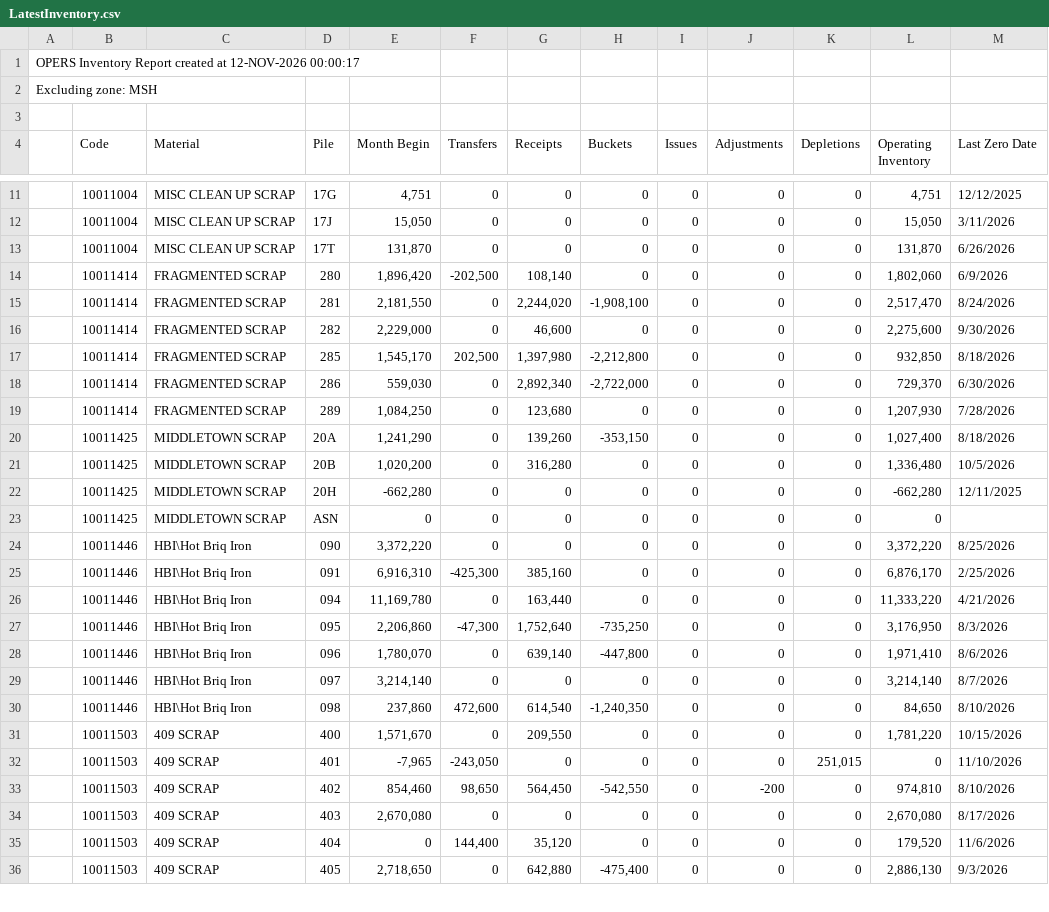
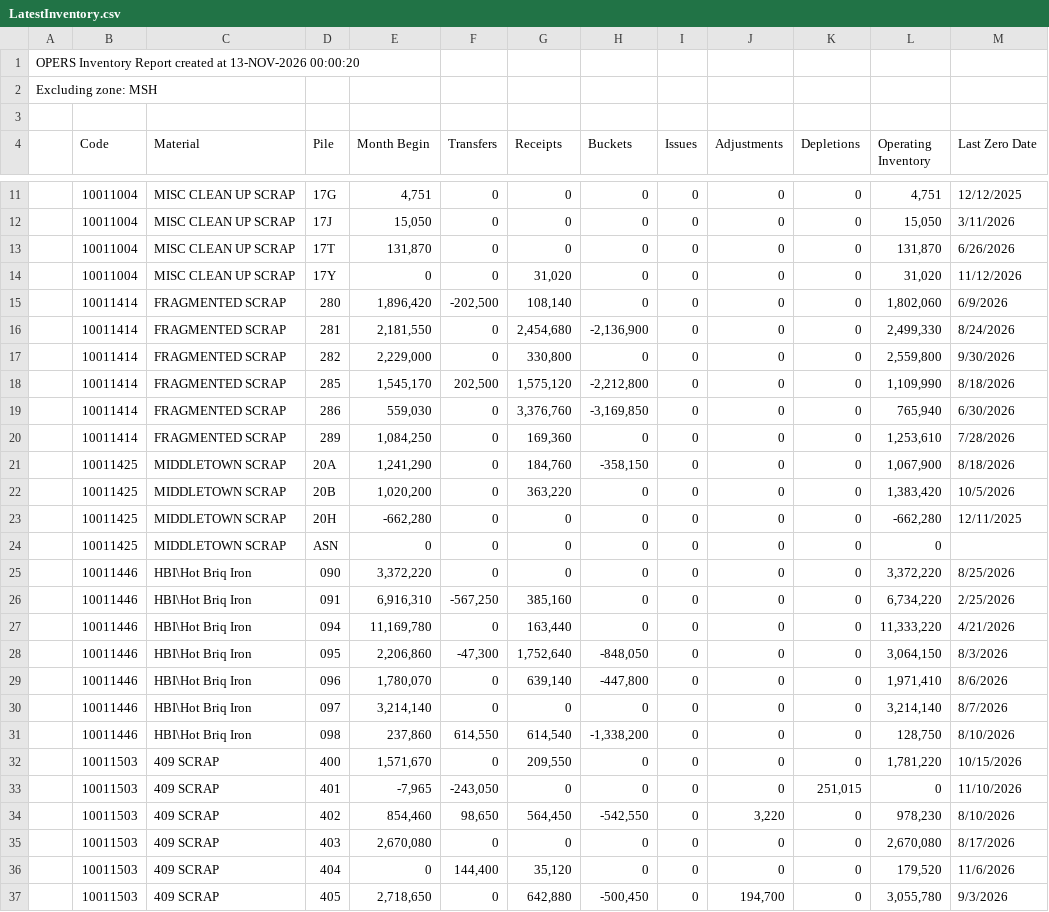
Before and after one commit to Harsco36Map/Yardmap, a CSV file: LatestInventory.csv, drawn as a sheet; only a part is shown, gaps mark what is left out; the diff covers the shown part only.

Commit message:
Add files via upload

```diff
--- a/LatestInventory.csv
+++ b/LatestInventory.csv
@@ -1,2 +1,2 @@
-OPERS Inventory Report created at 12-NOV-2026 00:00:17
+OPERS Inventory Report created at 13-NOV-2026 00:00:20
 Excluding zone: MSH
@@ -13,10 +13,11 @@ Excluding zone: MSH
 ,"10011004","MISC CLEAN UP SCRAP","17T ","131,870","0","0","0","0","0","0","131,870","6/26/2026"
+,"10011004","MISC CLEAN UP SCRAP","17Y ","0","0","31,020","0","0","0","0","31,020","11/12/2026"
 ,"10011414","FRAGMENTED SCRAP","280 ","1,896,420","-202,500","108,140","0","0","0","0","1,802,060","6/9/2026"
-,"10011414","FRAGMENTED SCRAP","281 ","2,181,550","0","2,244,020","-1,908,100","0","0","0","2,517,470","8/24/2026"
-,"10011414","FRAGMENTED SCRAP","282 ","2,229,000","0","46,600","0","0","0","0","2,275,600","9/30/2026"
-,"10011414","FRAGMENTED SCRAP","285 ","1,545,170","202,500","1,397,980","-2,212,800","0","0","0","932,850","8/18/2026"
-,"10011414","FRAGMENTED SCRAP","286 ","559,030","0","2,892,340","-2,722,000","0","0","0","729,370","6/30/2026"
-,"10011414","FRAGMENTED SCRAP","289 ","1,084,250","0","123,680","0","0","0","0","1,207,930","7/28/2026"
-,"10011425","MIDDLETOWN SCRAP","20A ","1,241,290","0","139,260","-353,150","0","0","0","1,027,400","8/18/2026"
-,"10011425","MIDDLETOWN SCRAP","20B ","1,020,200","0","316,280","0","0","0","0","1,336,480","10/5/2026"
+,"10011414","FRAGMENTED SCRAP","281 ","2,181,550","0","2,454,680","-2,136,900","0","0","0","2,499,330","8/24/2026"
+,"10011414","FRAGMENTED SCRAP","282 ","2,229,000","0","330,800","0","0","0","0","2,559,800","9/30/2026"
+,"10011414","FRAGMENTED SCRAP","285 ","1,545,170","202,500","1,575,120","-2,212,800","0","0","0","1,109,990","8/18/2026"
+,"10011414","FRAGMENTED SCRAP","286 ","559,030","0","3,376,760","-3,169,850","0","0","0","765,940","6/30/2026"
+,"10011414","FRAGMENTED SCRAP","289 ","1,084,250","0","169,360","0","0","0","0","1,253,610","7/28/2026"
+,"10011425","MIDDLETOWN SCRAP","20A ","1,241,290","0","184,760","-358,150","0","0","0","1,067,900","8/18/2026"
+,"10011425","MIDDLETOWN SCRAP","20B ","1,020,200","0","363,220","0","0","0","0","1,383,420","10/5/2026"
 ,"10011425","MIDDLETOWN SCRAP","20H ","-662,280","0","0","0","0","0","0","-662,280","12/11/2025"
@@ -24,13 +25,13 @@ Excluding zone: MSH
 ,"10011446","HBI\Hot Briq Iron","090 ","3,372,220","0","0","0","0","0","0","3,372,220","8/25/2026"
-,"10011446","HBI\Hot Briq Iron","091 ","6,916,310","-425,300","385,160","0","0","0","0","6,876,170","2/25/2026"
+,"10011446","HBI\Hot Briq Iron","091 ","6,916,310","-567,250","385,160","0","0","0","0","6,734,220","2/25/2026"
 ,"10011446","HBI\Hot Briq Iron","094 ","11,169,780","0","163,440","0","0","0","0","11,333,220","4/21/2026"
-,"10011446","HBI\Hot Briq Iron","095 ","2,206,860","-47,300","1,752,640","-735,250","0","0","0","3,176,950","8/3/2026"
+,"10011446","HBI\Hot Briq Iron","095 ","2,206,860","-47,300","1,752,640","-848,050","0","0","0","3,064,150","8/3/2026"
 ,"10011446","HBI\Hot Briq Iron","096 ","1,780,070","0","639,140","-447,800","0","0","0","1,971,410","8/6/2026"
 ,"10011446","HBI\Hot Briq Iron","097 ","3,214,140","0","0","0","0","0","0","3,214,140","8/7/2026"
-,"10011446","HBI\Hot Briq Iron","098 ","237,860","472,600","614,540","-1,240,350","0","0","0","84,650","8/10/2026"
+,"10011446","HBI\Hot Briq Iron","098 ","237,860","614,550","614,540","-1,338,200","0","0","0","128,750","8/10/2026"
 ,"10011503","409 SCRAP","400 ","1,571,670","0","209,550","0","0","0","0","1,781,220","10/15/2026"
 ,"10011503","409 SCRAP","401 ","-7,965","-243,050","0","0","0","0","251,015","0","11/10/2026"
-,"10011503","409 SCRAP","402 ","854,460","98,650","564,450","-542,550","0","-200","0","974,810","8/10/2026"
+,"10011503","409 SCRAP","402 ","854,460","98,650","564,450","-542,550","0","3,220","0","978,230","8/10/2026"
 ,"10011503","409 SCRAP","403 ","2,670,080","0","0","0","0","0","0","2,670,080","8/17/2026"
 ,"10011503","409 SCRAP","404 ","0","144,400","35,120","0","0","0","0","179,520","11/6/2026"
-,"10011503","409 SCRAP","405 ","2,718,650","0","642,880","-475,400","0","0","0","2,886,130","9/3/2026"
+,"10011503","409 SCRAP","405 ","2,718,650","0","642,880","-500,450","0","194,700","0","3,055,780","9/3/2026"
```
Also changed, not shown: 111 edited cells elsewhere in this file.
